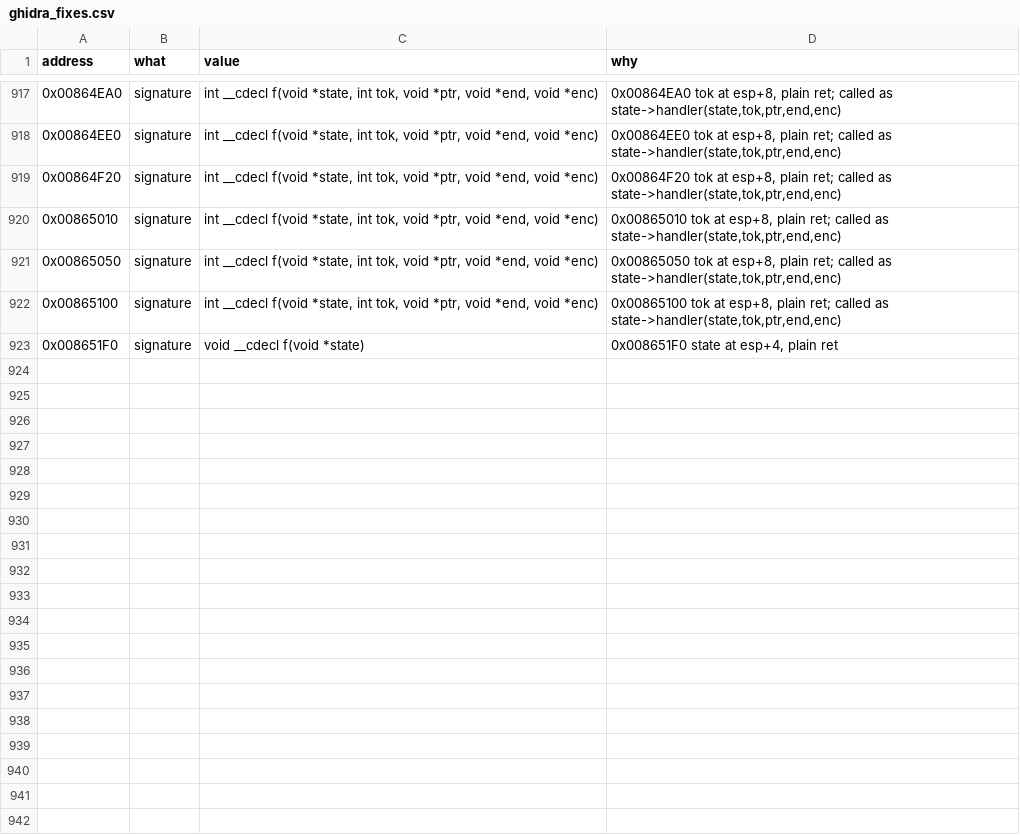
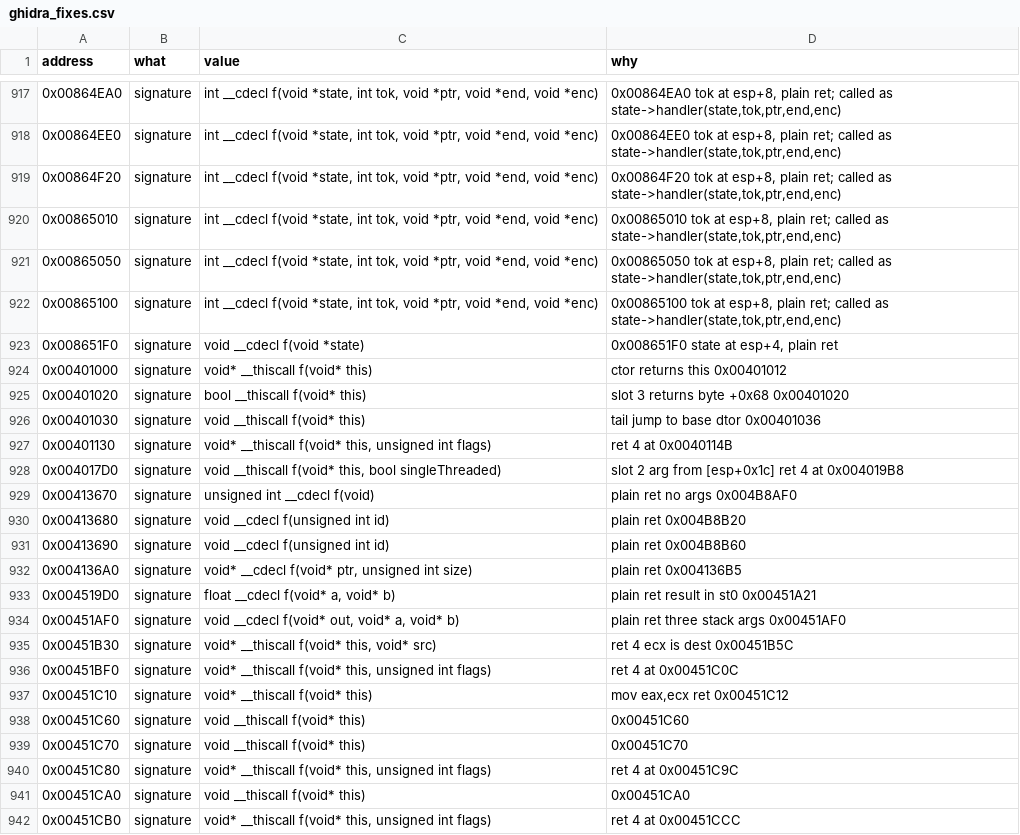
Before and after one commit to Whocares66-Dev/DAOAddressLibrary, a CSV file: data/ghidra_fixes.csv, drawn as a sheet; only a part is shown, gaps mark what is left out; the diff covers the shown part only; the diff names each change by its address in the sheet, - before the commit and + after, or states it on an @@ line.

```diff
--- a/data/ghidra_fixes.csv
+++ b/data/ghidra_fixes.csv
+row 924: 0x00401000 | signature | void* __thiscall f(void* this) | ctor returns this 0x00401012
+row 925: 0x00401020 | signature | bool __thiscall f(void* this) | slot 3 returns byte +0x68 0x00401020
+row 926: 0x00401030 | signature | void __thiscall f(void* this) | tail jump to base dtor 0x00401036
+row 927: 0x00401130 | signature | void* __thiscall f(void* this, unsigned int flags) | ret 4 at 0x0040114B
+row 928: 0x004017D0 | signature | void __thiscall f(void* this, bool singleThreaded) | slot 2 arg from [esp+0x1c] ret 4 at 0x004019B8
+row 929: 0x00413670 | signature | unsigned int __cdecl f(void) | plain ret no args 0x004B8AF0
+row 930: 0x00413680 | signature | void __cdecl f(unsigned int id) | plain ret 0x004B8B20
+row 931: 0x00413690 | signature | void __cdecl f(unsigned int id) | plain ret 0x004B8B60
+row 932: 0x004136A0 | signature | void* __cdecl f(void* ptr, unsigned int size) | plain ret 0x004136B5
+row 933: 0x004519D0 | signature | float __cdecl f(void* a, void* b) | plain ret result in st0 0x00451A21
+row 934: 0x00451AF0 | signature | void __cdecl f(void* out, void* a, void* b) | plain ret three stack args 0x00451AF0
+row 935: 0x00451B30 | signature | void* __thiscall f(void* this, void* src) | ret 4 ecx is dest 0x00451B5C
+row 936: 0x00451BF0 | signature | void* __thiscall f(void* this, unsigned int flags) | ret 4 at 0x00451C0C
+row 937: 0x00451C10 | signature | void* __thiscall f(void* this) | mov eax,ecx ret 0x00451C12
+row 938: 0x00451C60 | signature | void __thiscall f(void* this) | 0x00451C60
+row 939: 0x00451C70 | signature | void __thiscall f(void* this) | 0x00451C70
+row 940: 0x00451C80 | signature | void* __thiscall f(void* this, unsigned int flags) | ret 4 at 0x00451C9C
+row 941: 0x00451CA0 | signature | void __thiscall f(void* this) | 0x00451CA0
+row 942: 0x00451CB0 | signature | void* __thiscall f(void* this, unsigned int flags) | ret 4 at 0x00451CCC
```
Also changed, not shown: 22 added rows elsewhere in this file, data/subsystem_rules.csv, 2 other files.
